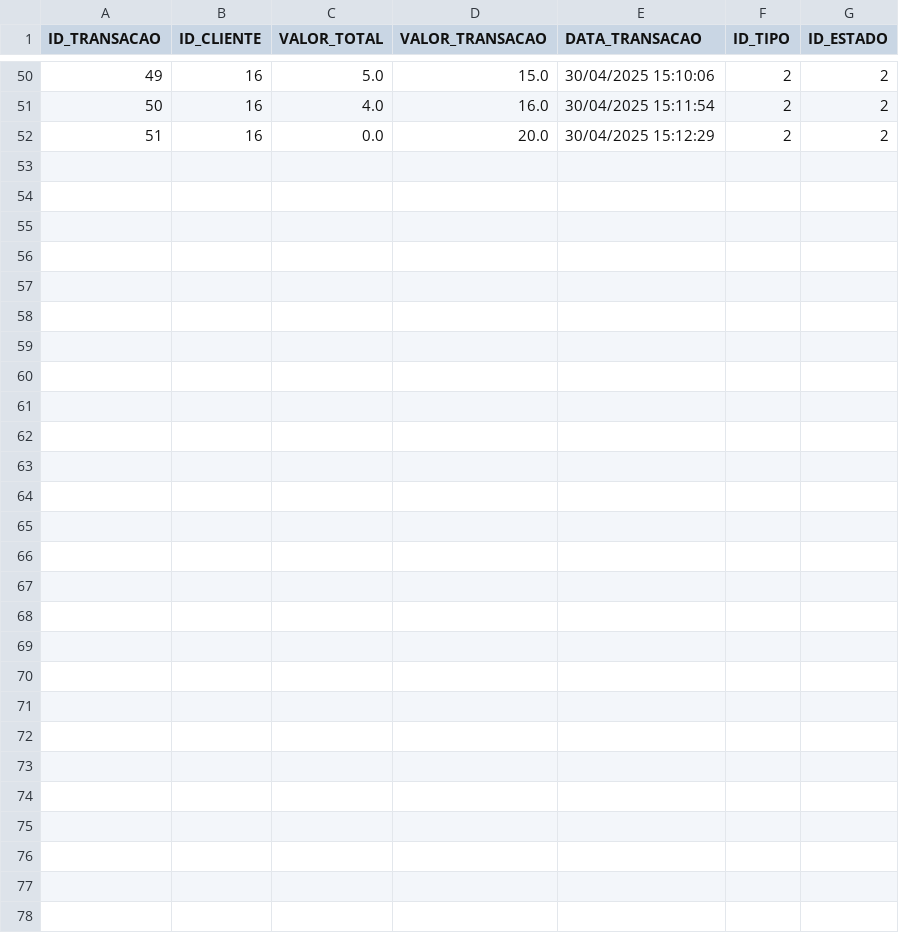
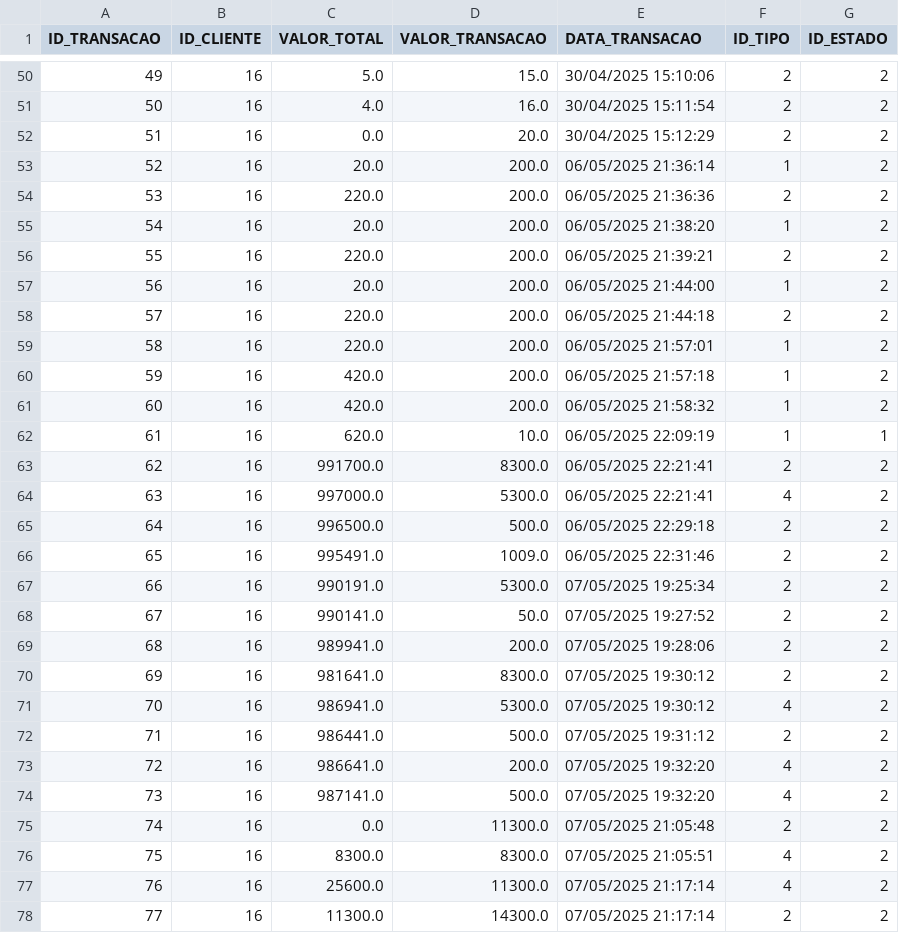
Before and after one commit to Leandro12415990/Grupo1Lp2, a CSV file: data/Transacao.csv, drawn as a sheet; only a part is shown, gaps mark what is left out; the diff names each change by its address in the sheet, - before the commit and + after, or states it on an @@ line.

Commit message:
Emails - Email de quando um cliente fica sem créditos e ajuste na atualização do saldo do cliente

```diff
--- a/data/Transacao.csv
+++ b/data/Transacao.csv
+row 53: 52 | 16 | 20.0 | 200.0 | 06/05/2025 21:36:14 | 1 | 2
+row 54: 53 | 16 | 220.0 | 200.0 | 06/05/2025 21:36:36 | 2 | 2
+row 55: 54 | 16 | 20.0 | 200.0 | 06/05/2025 21:38:20 | 1 | 2
+row 56: 55 | 16 | 220.0 | 200.0 | 06/05/2025 21:39:21 | 2 | 2
+row 57: 56 | 16 | 20.0 | 200.0 | 06/05/2025 21:44:00 | 1 | 2
+row 58: 57 | 16 | 220.0 | 200.0 | 06/05/2025 21:44:18 | 2 | 2
+row 59: 58 | 16 | 220.0 | 200.0 | 06/05/2025 21:57:01 | 1 | 2
+row 60: 59 | 16 | 420.0 | 200.0 | 06/05/2025 21:57:18 | 1 | 2
+row 61: 60 | 16 | 420.0 | 200.0 | 06/05/2025 21:58:32 | 1 | 2
+row 62: 61 | 16 | 620.0 | 10.0 | 06/05/2025 22:09:19 | 1 | 1
+row 63: 62 | 16 | 991700.0 | 8300.0 | 06/05/2025 22:21:41 | 2 | 2
+row 64: 63 | 16 | 997000.0 | 5300.0 | 06/05/2025 22:21:41 | 4 | 2
+row 65: 64 | 16 | 996500.0 | 500.0 | 06/05/2025 22:29:18 | 2 | 2
+row 66: 65 | 16 | 995491.0 | 1009.0 | 06/05/2025 22:31:46 | 2 | 2
+row 67: 66 | 16 | 990191.0 | 5300.0 | 07/05/2025 19:25:34 | 2 | 2
+row 68: 67 | 16 | 990141.0 | 50.0 | 07/05/2025 19:27:52 | 2 | 2
+row 69: 68 | 16 | 989941.0 | 200.0 | 07/05/2025 19:28:06 | 2 | 2
+row 70: 69 | 16 | 981641.0 | 8300.0 | 07/05/2025 19:30:12 | 2 | 2
+row 71: 70 | 16 | 986941.0 | 5300.0 | 07/05/2025 19:30:12 | 4 | 2
+row 72: 71 | 16 | 986441.0 | 500.0 | 07/05/2025 19:31:12 | 2 | 2
+row 73: 72 | 16 | 986641.0 | 200.0 | 07/05/2025 19:32:20 | 4 | 2
+row 74: 73 | 16 | 987141.0 | 500.0 | 07/05/2025 19:32:20 | 4 | 2
+row 75: 74 | 16 | 0.0 | 11300.0 | 07/05/2025 21:05:48 | 2 | 2
+row 76: 75 | 16 | 8300.0 | 8300.0 | 07/05/2025 21:05:51 | 4 | 2
+row 77: 76 | 16 | 25600.0 | 11300.0 | 07/05/2025 21:17:14 | 4 | 2
+row 78: 77 | 16 | 11300.0 | 14300.0 | 07/05/2025 21:17:14 | 2 | 2
```
Also changed, not shown: data/Email.csv, data/Leilao.csv, 32 other files.
